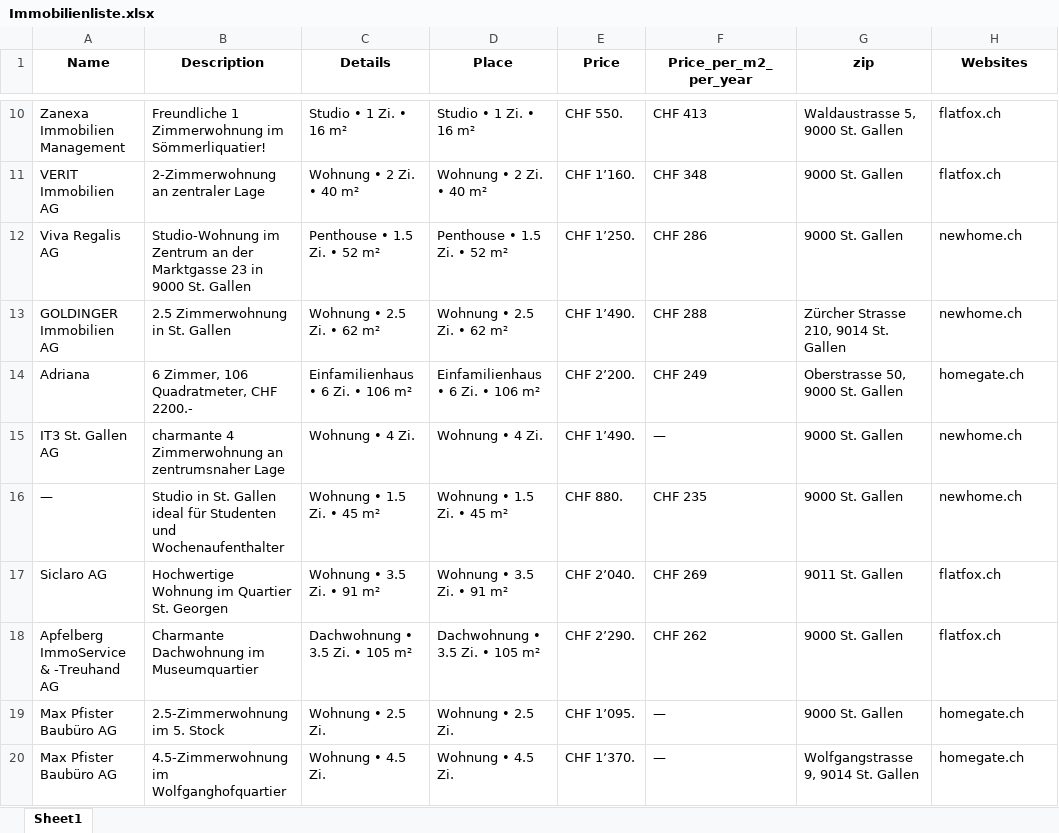
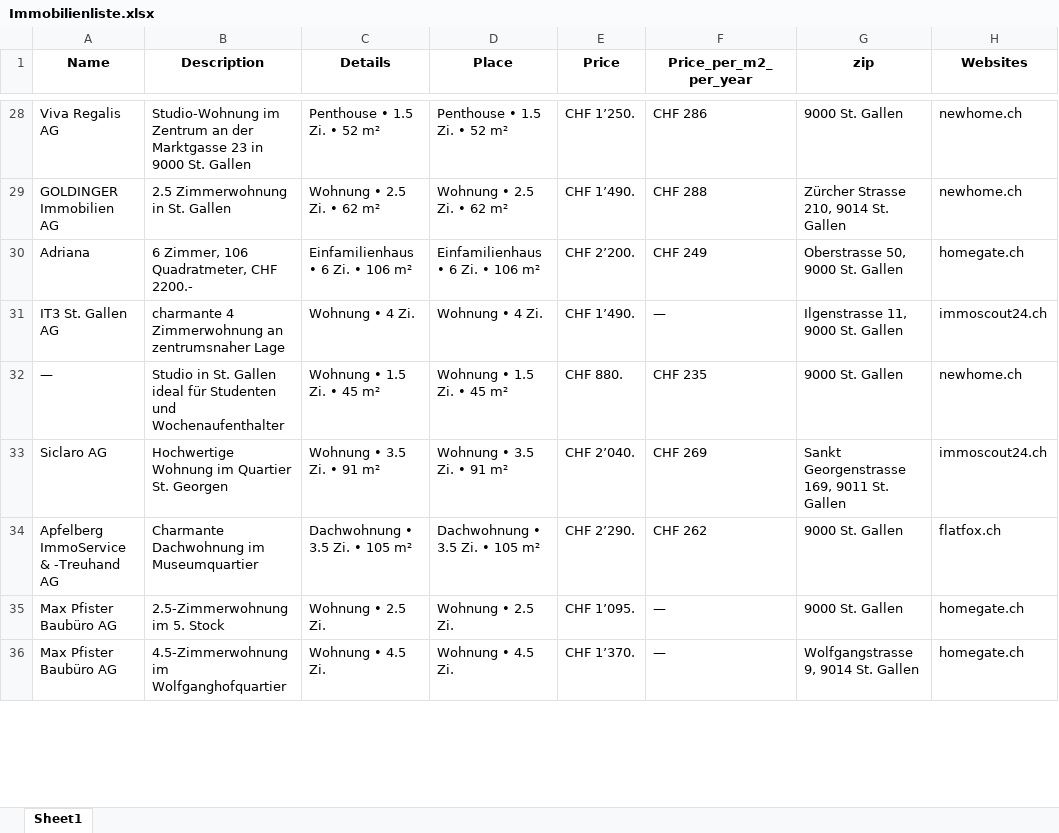
Before and after one commit to lorexzx/CS, an Excel workbook: Immobilienliste.xlsx, sheet Sheet1, drawn as a sheet; only a part is shown, gaps mark what is left out; values as stored, in another font and other column widths than the file's, no borders; removed rows and columns are numbered as before the commit, all else as after; the diff covers the shown part only; the diff names each change by its address in the sheet, - before the commit and + after, or states it on an @@ line.

Commit message:
Updated Immobilienliste via Workflow

```diff
--- a/Immobilienliste.xlsx (sheet Sheet1)
+++ b/Immobilienliste.xlsx (sheet Sheet1)
-row 10: Zanexa Immobilien Management | Freundliche 1 Zimmerwohnung im Sömmerliquatier! | Studio • 1 Zi. • 16 m² | Studio • 1 Zi. • 16 m² | CHF 550. | CHF 413 | Waldaustrasse 5, 9000 St. Gallen | flatfox.ch
-row 11: VERIT Immobilien AG | 2-Zimmerwohnung an zentraler Lage | Wohnung • 2 Zi. • 40 m² | Wohnung • 2 Zi. • 40 m² | CHF 1’160. | CHF 348 | 9000 St. Gallen | flatfox.ch
-G31 (zip): 9000 St. Gallen
+G31 (zip): Ilgenstrasse 11, 9000 St. Gallen
-H31 (Websites): newhome.ch
+H31 (Websites): immoscout24.ch
-G33 (zip): 9011 St. Gallen
+G33 (zip): Sankt Georgenstrasse 169, 9011 St. Gallen
-H33 (Websites): flatfox.ch
+H33 (Websites): immoscout24.ch
```
Also changed, not shown: 36 added rows, 34 removed rows and 29 edited cells elsewhere in this sheet.
